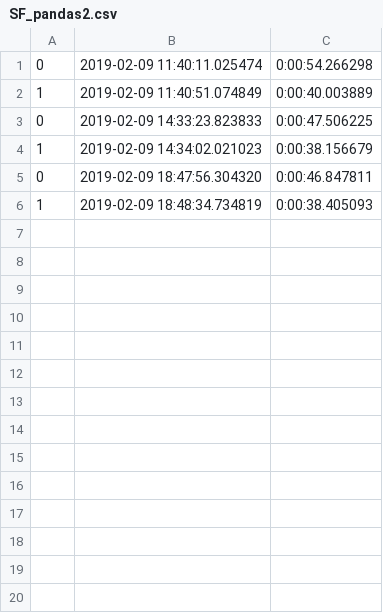
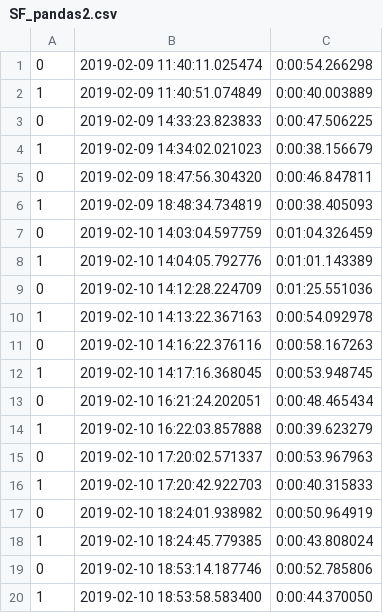
Before and after one commit to VadymKhodak/dremio_presentation, a CSV file: SF_pandas2.csv, drawn as a sheet.

```diff
--- a/SF_pandas2.csv
+++ b/SF_pandas2.csv
@@ -6 +6,15 @@
 1,2019-02-09 18:48:34.734819,0:00:38.405093
+0,2019-02-10 14:03:04.597759,0:01:04.326459
+1,2019-02-10 14:04:05.792776,0:01:01.143389
+0,2019-02-10 14:12:28.224709,0:01:25.551036
+1,2019-02-10 14:13:22.367163,0:00:54.092978
+0,2019-02-10 14:16:22.376116,0:00:58.167263
+1,2019-02-10 14:17:16.368045,0:00:53.948745
+0,2019-02-10 16:21:24.202051,0:00:48.465434
+1,2019-02-10 16:22:03.857888,0:00:39.623279
+0,2019-02-10 17:20:02.571337,0:00:53.967963
+1,2019-02-10 17:20:42.922703,0:00:40.315833
+0,2019-02-10 18:24:01.938982,0:00:50.964919
+1,2019-02-10 18:24:45.779385,0:00:43.808024
+0,2019-02-10 18:53:14.187746,0:00:52.785806
+1,2019-02-10 18:53:58.583400,0:00:44.370050
```
Also changed, not shown: SF_python_sql.csv, 5 other files.
